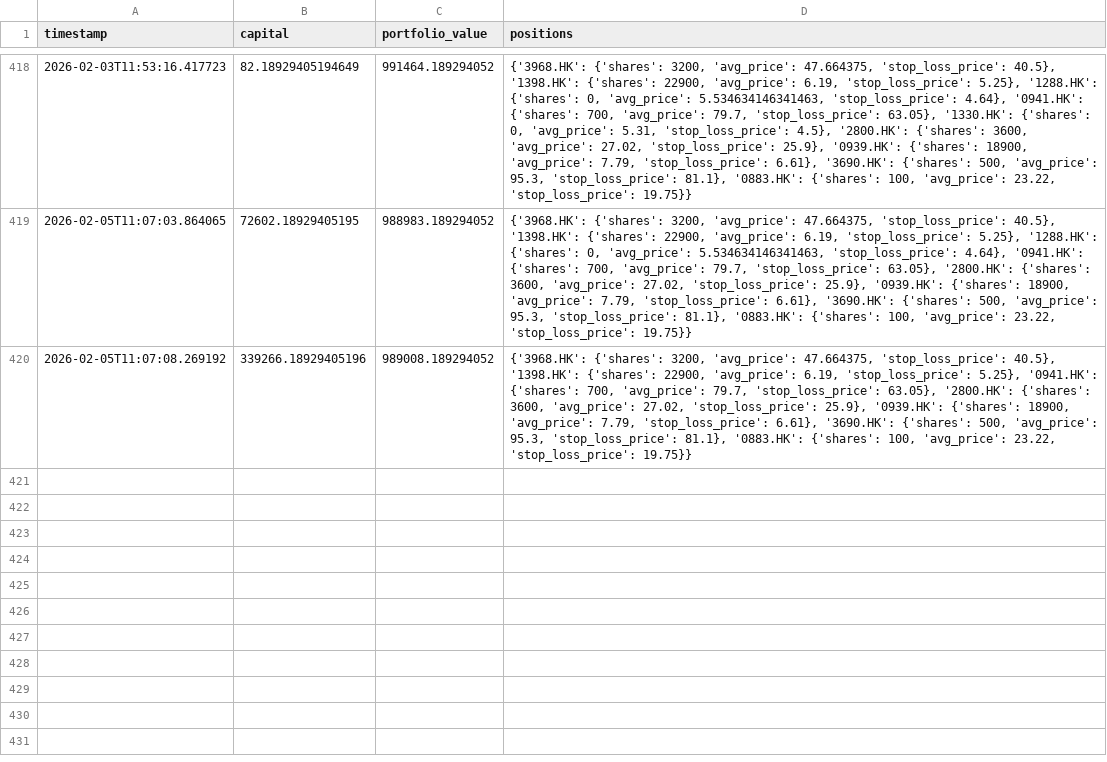
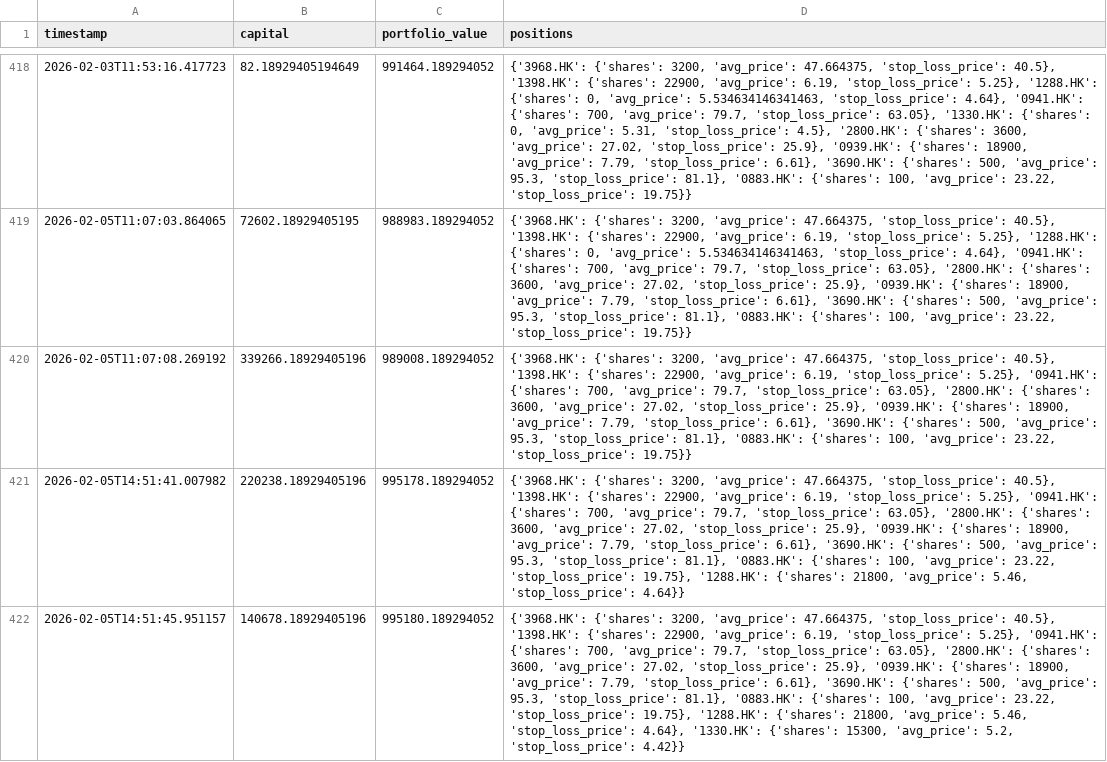
Before and after one commit to wonglaitung/fortune, a CSV file: data/simulation_portfolio.csv, drawn as a sheet; only a part is shown, gaps mark what is left out; the diff names each change by its address in the sheet, - before the commit and + after, or states it on an @@ line.

Commit message:
Update data files on 2026-02-05 15:04:08

```diff
--- a/data/simulation_portfolio.csv
+++ b/data/simulation_portfolio.csv
+row 421: 2026-02-05T14:51:41.007982 | 220238.18929405196 | 995178.189294052 | {'3968.HK': {'shares': 3200, 'avg_price': 47.664375, 'stop_loss_price': 40.5}, '1398.HK': {'shares': 22900, 'avg_price': 6.19, 'stop_loss_price': 5.25}, '0941.HK': {'shares': 700, 'avg_price': 79.7, 'stop_loss_price': 63.05}, '2800.HK': {'shares': 3600, 'avg_price': 27.02, 'stop_loss_price': 25.9}, '0939.HK': {'shares': 18900, 'avg_price': 7.79, 'stop_loss_price': 6.61}, '3690.HK': {'shares': 500, 'avg_price': 95.3, 'stop_loss_price': 81.1}, '0883.HK': {'shares': 100, 'avg_price': 23.22, 'stop_loss_price': 19.75}, '1288.HK': {'shares': 21800, 'avg_price': 5.46, 'stop_loss_price': 4.64}}
+row 422: 2026-02-05T14:51:45.951157 | 140678.18929405196 | 995180.189294052 | {'3968.HK': {'shares': 3200, 'avg_price': 47.664375, 'stop_loss_price': 40.5}, '1398.HK': {'shares': 22900, 'avg_price': 6.19, 'stop_loss_price': 5.25}, '0941.HK': {'shares': 700, 'avg_price': 79.7, 'stop_loss_price': 63.05}, '2800.HK': {'shares': 3600, 'avg_price': 27.02, 'stop_loss_price': 25.9}, '0939.HK': {'shares': 18900, 'avg_price': 7.79, 'stop_loss_price': 6.61}, '3690.HK': {'shares': 500, 'avg_price': 95.3, 'stop_loss_price': 81.1}, '0883.HK': {'shares': 100, 'avg_price': 23.22, 'stop_loss_price': 19.75}, '1288.HK': {'shares': 21800, 'avg_price': 5.46, 'stop_loss_price': 4.64}, '1330.HK': {'shares': 15300, 'avg_price': 5.2, 'stop_loss_price': 4.42}}
```
Also changed, not shown: data/simulation_transactions.csv, 2 other files.
